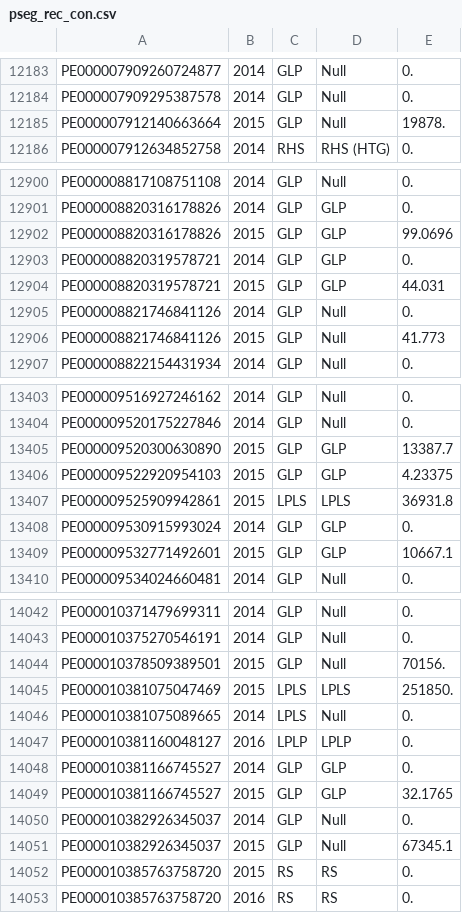
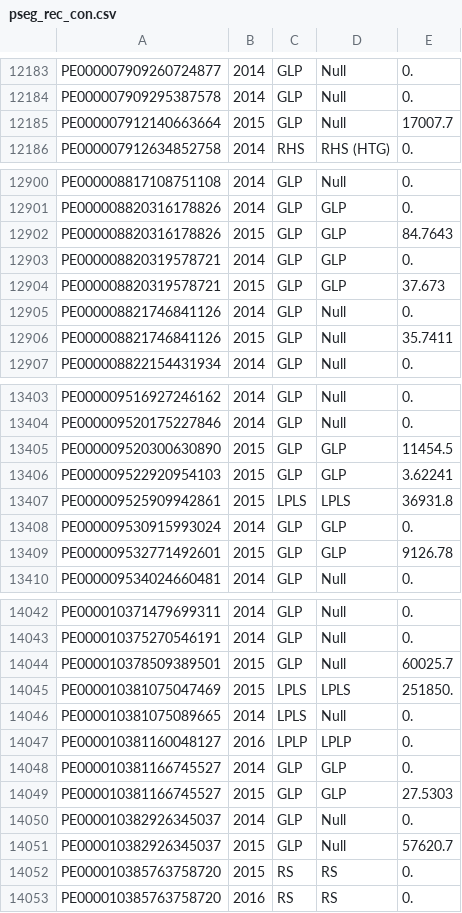
Before and after one commit to mileshill/JEAutomation, a CSV file: pjm/pseg/results/pseg_rec_con.csv, drawn as a sheet; only a part is shown, gaps mark what is left out; the diff covers the shown part only.

```diff
--- a/pjm/pseg/results/pseg_rec_con.csv
+++ b/pjm/pseg/results/pseg_rec_con.csv
@@ -12184,3 +12184,3 @@ PE000007909260724877,2014,GLP,Null,0.
 PE000007909295387578,2014,GLP,Null,0.
-PE000007912140663664,2015,GLP,Null,19878.
+PE000007912140663664,2015,GLP,Null,17007.7
 PE000007912634852758,2014,RHS,RHS (HTG),0.
@@ -12901,7 +12901,7 @@ PE000008817108751108,2014,GLP,Null,0.
 PE000008820316178826,2014,GLP,GLP,0.
-PE000008820316178826,2015,GLP,GLP,99.0696
+PE000008820316178826,2015,GLP,GLP,84.7643
 PE000008820319578721,2014,GLP,GLP,0.
-PE000008820319578721,2015,GLP,GLP,44.031
+PE000008820319578721,2015,GLP,GLP,37.673
 PE000008821746841126,2014,GLP,Null,0.
-PE000008821746841126,2015,GLP,Null,41.773
+PE000008821746841126,2015,GLP,Null,35.7411
 PE000008822154431934,2014,GLP,Null,0.
@@ -13404,7 +13404,7 @@ PE000009516927246162,2014,GLP,Null,0.
 PE000009520175227846,2014,GLP,Null,0.
-PE000009520300630890,2015,GLP,GLP,13387.7
-PE000009522920954103,2015,GLP,GLP,4.23375
+PE000009520300630890,2015,GLP,GLP,11454.5
+PE000009522920954103,2015,GLP,GLP,3.62241
 PE000009525909942861,2015,LPLS,LPLS,36931.8
 PE000009530915993024,2014,GLP,GLP,0.
-PE000009532771492601,2015,GLP,GLP,10667.1
+PE000009532771492601,2015,GLP,GLP,9126.78
 PE000009534024660481,2014,GLP,Null,0.
@@ -14043,3 +14043,3 @@ PE000010371479699311,2014,GLP,Null,0.
 PE000010375270546191,2014,GLP,Null,0.
-PE000010378509389501,2015,GLP,Null,70156.
+PE000010378509389501,2015,GLP,Null,60025.7
 PE000010381075047469,2015,LPLS,LPLS,251850.
@@ -14048,5 +14048,5 @@ PE000010381160048127,2016,LPLP,LPLP,0.
 PE000010381166745527,2014,GLP,GLP,0.
-PE000010381166745527,2015,GLP,GLP,32.1765
+PE000010381166745527,2015,GLP,GLP,27.5303
 PE000010382926345037,2014,GLP,Null,0.
-PE000010382926345037,2015,GLP,Null,67345.1
+PE000010382926345037,2015,GLP,Null,57620.7
 PE000010385763758720,2015,RS,RS,0.
```
Also changed, not shown: 121 edited cells elsewhere in this file, pjm/pseg/results/pseg_rec_dmd.csv, 10 other files.
